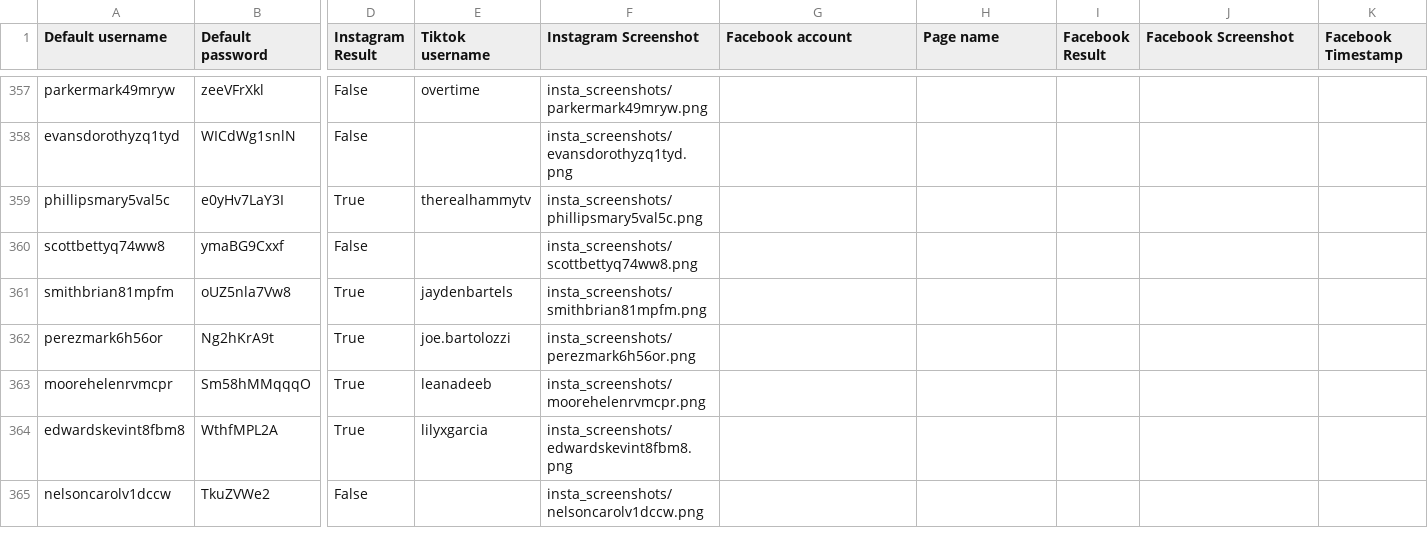
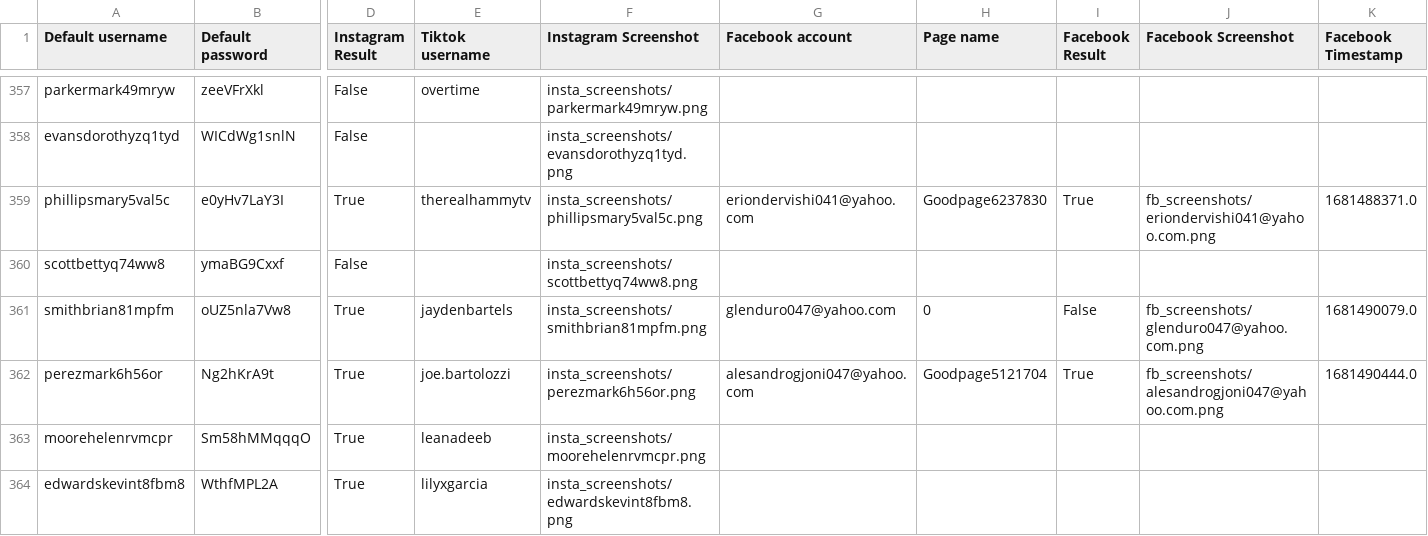
Before and after one commit to sammiphone6/Content_Arbitrage, a CSV file: account_adding/data/instas.csv, drawn as a sheet; only a part is shown, gaps mark what is left out; the shorter side is filled out with more unchanged rows; the diff names each change by its address in the sheet, - before the commit and + after, or states it on an @@ line.

```diff
--- a/account_adding/data/instas.csv
+++ b/account_adding/data/instas.csv
-G359 (Facebook account): (empty)
+G359 (Facebook account): eriondervishi041@yahoo.com
-H359 (Page name): (empty)
+H359 (Page name): Goodpage6237830
-I359 (Facebook Result): (empty)
+I359 (Facebook Result): True
-J359 (Facebook Screenshot): (empty)
+J359 (Facebook Screenshot): fb_screenshots/eriondervishi041@yahoo.com.png
-K359 (Facebook Timestamp): (empty)
+K359 (Facebook Timestamp): 1681488371.0
-G361 (Facebook account): (empty)
+G361 (Facebook account): glenduro047@yahoo.com
-H361 (Page name): (empty)
+H361 (Page name): 0
-I361 (Facebook Result): (empty)
+I361 (Facebook Result): False
-J361 (Facebook Screenshot): (empty)
+J361 (Facebook Screenshot): fb_screenshots/glenduro047@yahoo.com.png
-K361 (Facebook Timestamp): (empty)
+K361 (Facebook Timestamp): 1681490079.0
-G362 (Facebook account): (empty)
+G362 (Facebook account): alesandrogjoni047@yahoo.com
-H362 (Page name): (empty)
+H362 (Page name): Goodpage5121704
-I362 (Facebook Result): (empty)
+I362 (Facebook Result): True
-J362 (Facebook Screenshot): (empty)
+J362 (Facebook Screenshot): fb_screenshots/alesandrogjoni047@yahoo.com.png
-K362 (Facebook Timestamp): (empty)
+K362 (Facebook Timestamp): 1681490444.0
```
Also changed, not shown: account_adding/data/fbs.csv, 6 other files.
